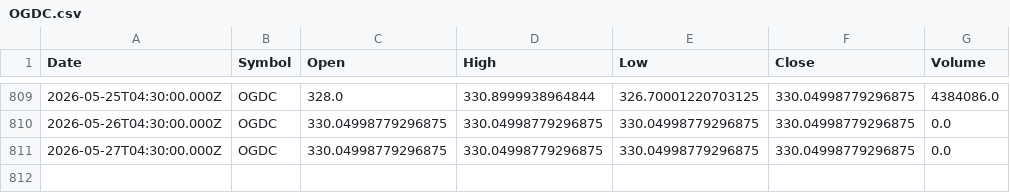
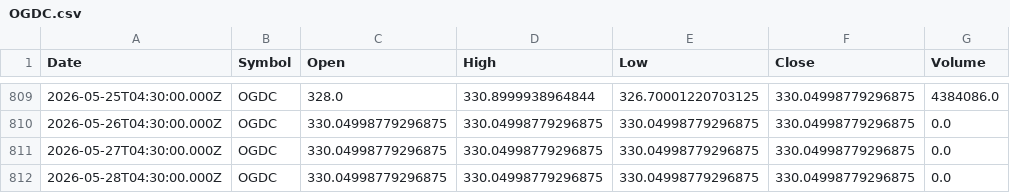
Before and after one commit to Mubeen-jawed/AI-Stock-Prediction-Android, a CSV file: backend/ai-models/price-prediction/data/OGDC.csv, drawn as a sheet; only a part is shown, gaps mark what is left out; the diff names each change by its address in the sheet, - before the commit and + after, or states it on an @@ line.

```diff
--- a/backend/ai-models/price-prediction/data/OGDC.csv
+++ b/backend/ai-models/price-prediction/data/OGDC.csv
+row 812: 2026-05-28T04:30:00.000Z | OGDC | 330.04998779296875 | 330.04998779296875 | 330.04998779296875 | 330.04998779296875 | 0.0
```
Also changed, not shown: backend/ai-models/price-prediction/data/AIRLINK.csv, backend/ai-models/price-prediction/data/MEBL.csv, 25 other files.
